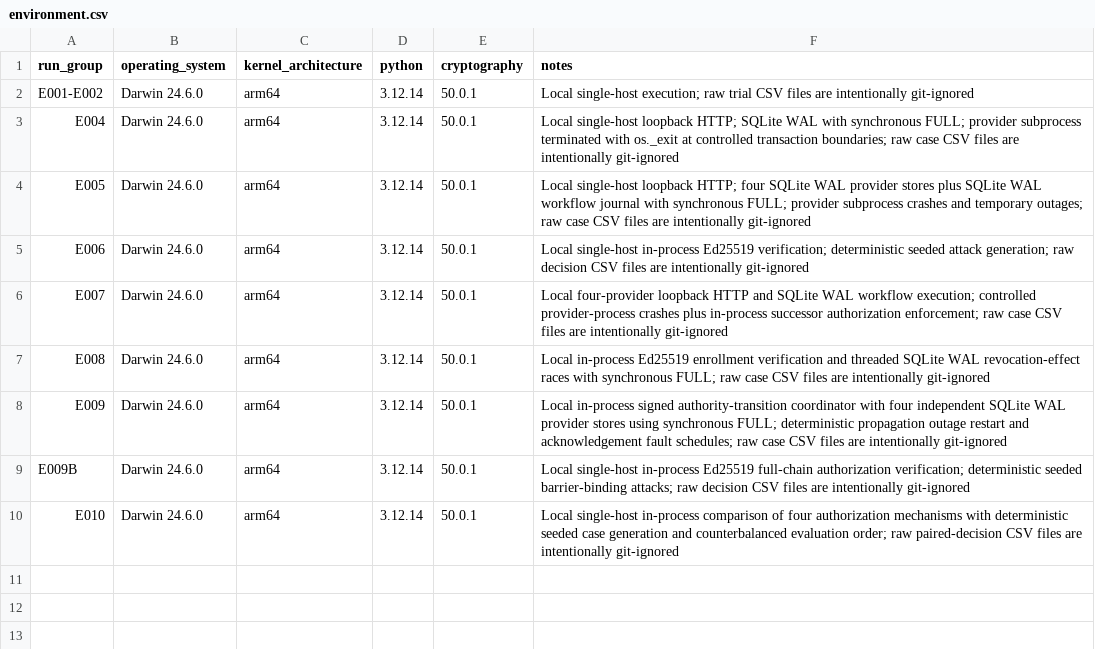
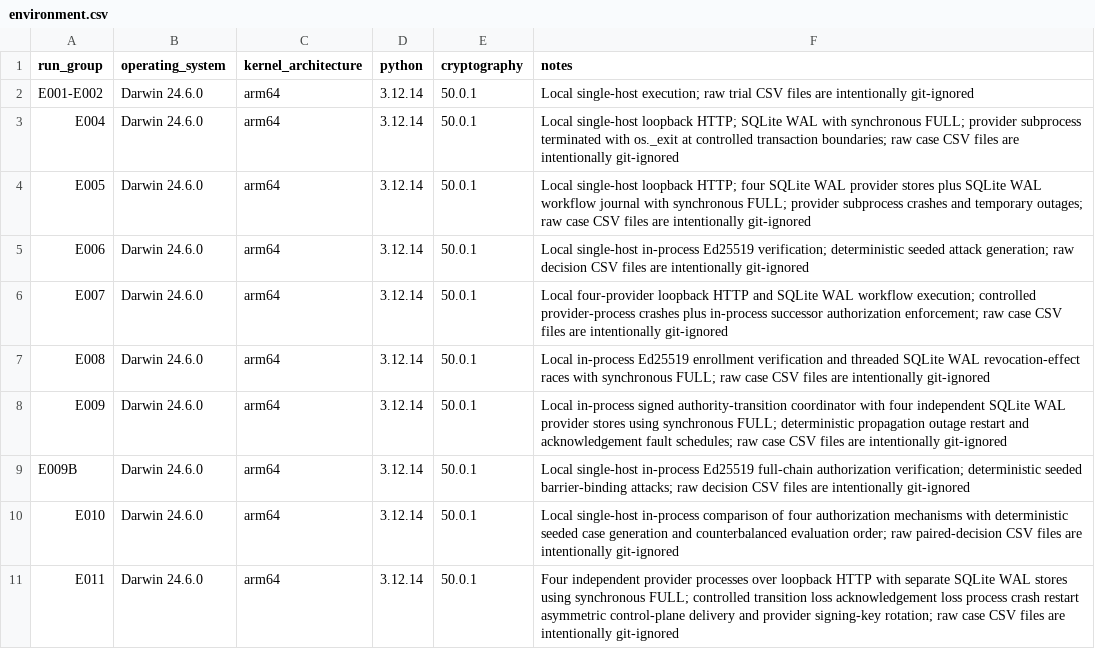
Before and after one commit to medhavee-upadhyaya/zero-trust-agent-identity, a CSV file: experiments/environment.csv, drawn as a sheet; the diff names each change by its address in the sheet, - before the commit and + after, or states it on an @@ line.

```diff
--- a/experiments/environment.csv
+++ b/experiments/environment.csv
+row 11: E011 | Darwin 24.6.0 | arm64 | 3.12.14 | 50.0.1 | Four independent provider processes over loopback HTTP with separate SQLite WAL stores using synchronous FULL; controlled transition loss acknowledgement loss process crash restart asymmetric control-plane delivery and provider signing-key rotation; raw case CSV files are intentionally git-ignored
```
Also changed, not shown: experiments/experiment_registry.csv, experiments/results_summary.csv, 7 other files.
